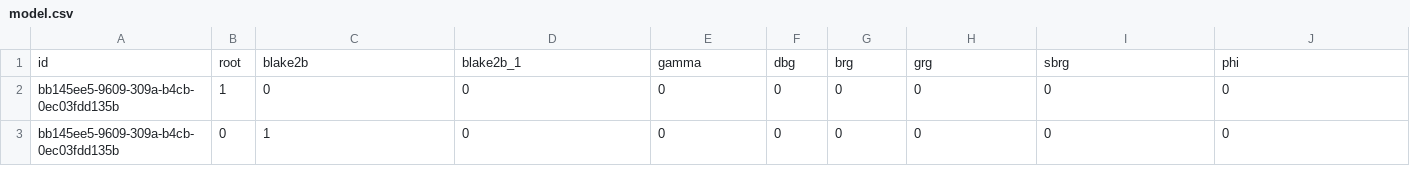
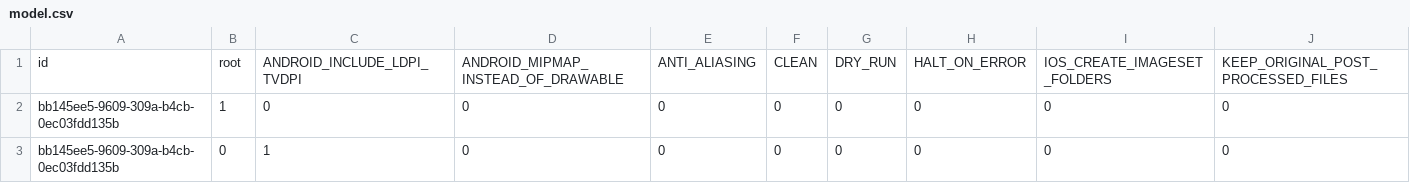
Before and after one commit to vanHekthor/VRCode, a CSV file: SoftwareSystems/density_converter/model.csv, drawn as a sheet; only a part is shown; removed rows and columns are numbered as before the commit, all else as after; rows hold the shown columns only; the diff names each change by its address in the sheet, - before the commit and + after, or states it on an @@ line.

```diff
--- a/SoftwareSystems/density_converter/model.csv
+++ b/SoftwareSystems/density_converter/model.csv
-row 1: id | root | blake2b | blake2b_1 | gamma | dbg | brg | grg | sbrg | phi
+row 1: id | root | ANDROID_INCLUDE_LDPI_TVDPI | ANDROID_MIPMAP_INSTEAD_OF_DRAWABLE | ANTI_ALIASING | CLEAN | DRY_RUN | HALT_ON_ERROR | IOS_CREATE_IMAGESET_FOLDERS | KEEP_ORIGINAL_POST_PROCESSED_FILES
```
Also changed, not shown: 17 other files.
